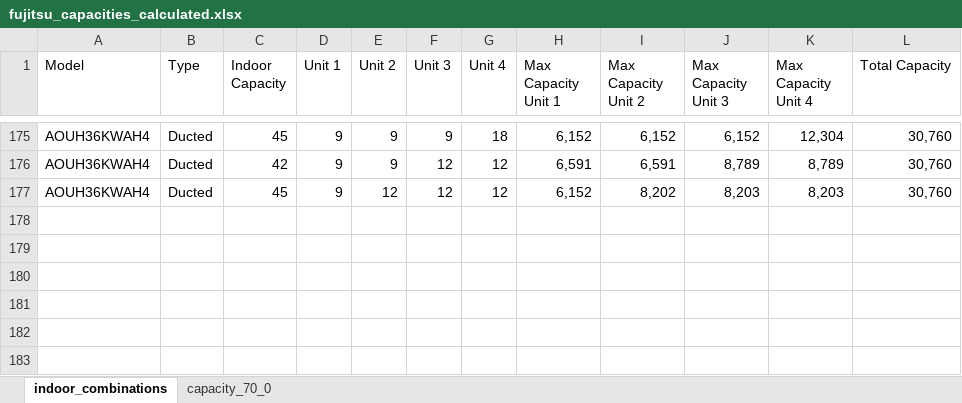
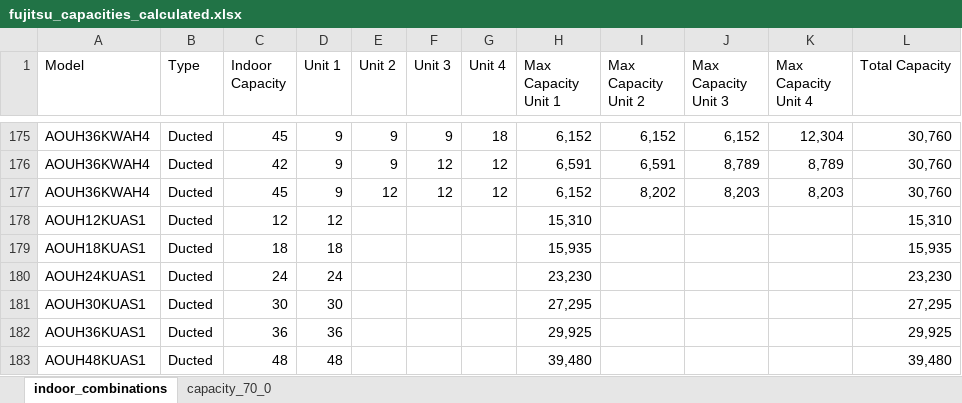
Before and after one commit to alextwest/ashp_calculator, an Excel workbook: backend/assets/data/fujitsu_capacities_calculated.xlsx, sheet indoor_combinations, drawn as a sheet; only a part is shown, gaps mark what is left out; values as stored, in another font and other column widths than the file's, no borders; the diff names each change by its address in the sheet, - before the commit and + after, or states it on an @@ line.

Commit message:
change so heads/rooms starts at 1 and added single units for both manufacturers

```diff
--- a/backend/assets/data/fujitsu_capacities_calculated.xlsx (sheet indoor_combinations)
+++ b/backend/assets/data/fujitsu_capacities_calculated.xlsx (sheet indoor_combinations)
+row 178: AOUH12KUAS1 | Ducted | 12 | 12 |  |  |  | 15,310 |  |  |  | 15,310
+row 179: AOUH18KUAS1 | Ducted | 18 | 18 |  |  |  | 15,935 |  |  |  | 15,935
+row 180: AOUH24KUAS1 | Ducted | 24 | 24 |  |  |  | 23,230 |  |  |  | 23,230
+row 181: AOUH30KUAS1 | Ducted | 30 | 30 |  |  |  | 27,295 |  |  |  | 27,295
+row 182: AOUH36KUAS1 | Ducted | 36 | 36 |  |  |  | 29,925 |  |  |  | 29,925
+row 183: AOUH48KUAS1 | Ducted | 48 | 48 |  |  |  | 39,480 |  |  |  | 39,480
```
Also changed, not shown: backend/assets/data/lg_capacities_calculated.xlsx, 1 other file.
